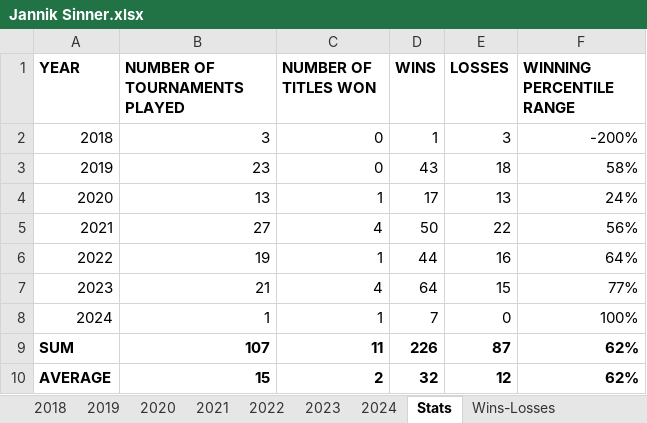
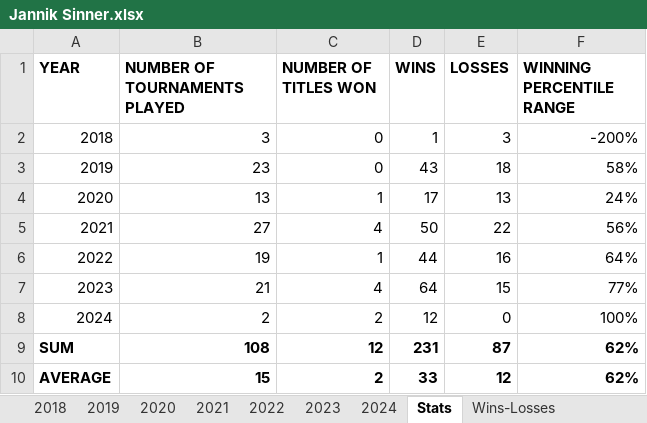
Before and after one commit to soumyavajjhala/soumyavajjhala.github.io, an Excel workbook: Tennis/ATP Tour/Jannik Sinner.xlsx, sheet Stats, drawn as a sheet; values as stored, in another font and other column widths than the file's, no borders; conditional formats not drawn; the diff names each change by its address in the sheet, - before the commit and + after, or states it on an @@ line.

```diff
--- a/Tennis/ATP Tour/Jannik Sinner.xlsx (sheet Stats)
+++ b/Tennis/ATP Tour/Jannik Sinner.xlsx (sheet Stats)
-B8 (NUMBER OF TOURNAMENTS PLAYED): 1
+B8 (NUMBER OF TOURNAMENTS PLAYED): 2
-C8 (NUMBER OF TITLES WON): 1
+C8 (NUMBER OF TITLES WON): 2
-D8 (WINS): 7
+D8 (WINS): 12
-B9 (NUMBER OF TOURNAMENTS PLAYED): 107
+B9 (NUMBER OF TOURNAMENTS PLAYED): 108
-C9 (NUMBER OF TITLES WON): 11
+C9 (NUMBER OF TITLES WON): 12
-D9 (WINS): 226
+D9 (WINS): 231
-D10 (WINS): 32
+D10 (WINS): 33
```
Also changed, not shown: sheet 2024, charts or pictures, Tennis/ATP Tour/ATP YTD Winning Percentile Range Leaderboad.xlsx, Tennis/WTA Tour/Sonya Kenin.xlsx, 2 other files.
